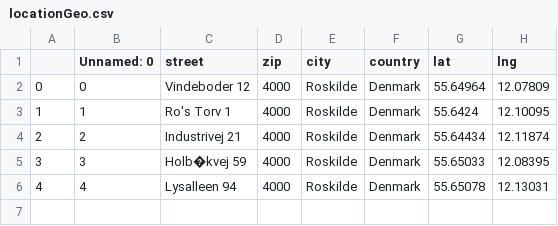
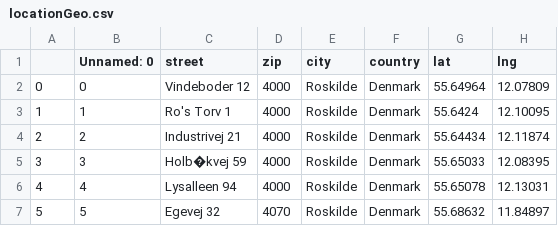
Before and after one commit to sallemanden/Geocode, a CSV file: locationGeo.csv, drawn as a sheet; the diff names each change by its address in the sheet, - before the commit and + after, or states it on an @@ line.

Commit message:
ADDED NEW LOCATIONS AND CORRECTED COMMENTS

```diff
--- a/locationGeo.csv
+++ b/locationGeo.csv
+row 7: 5 | 5 | Egevej 32 | 4070 | Roskilde | Denmark | 55.68632 | 11.84897
```
Also changed, not shown: locations.csv, 3 other files.
